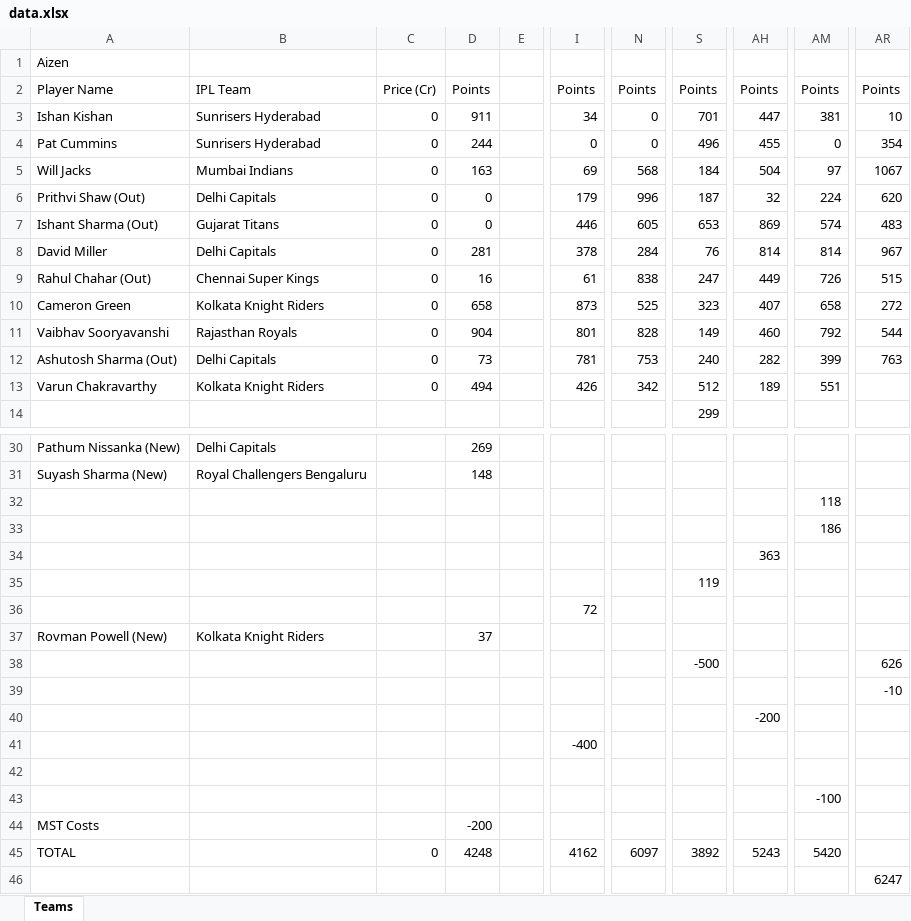
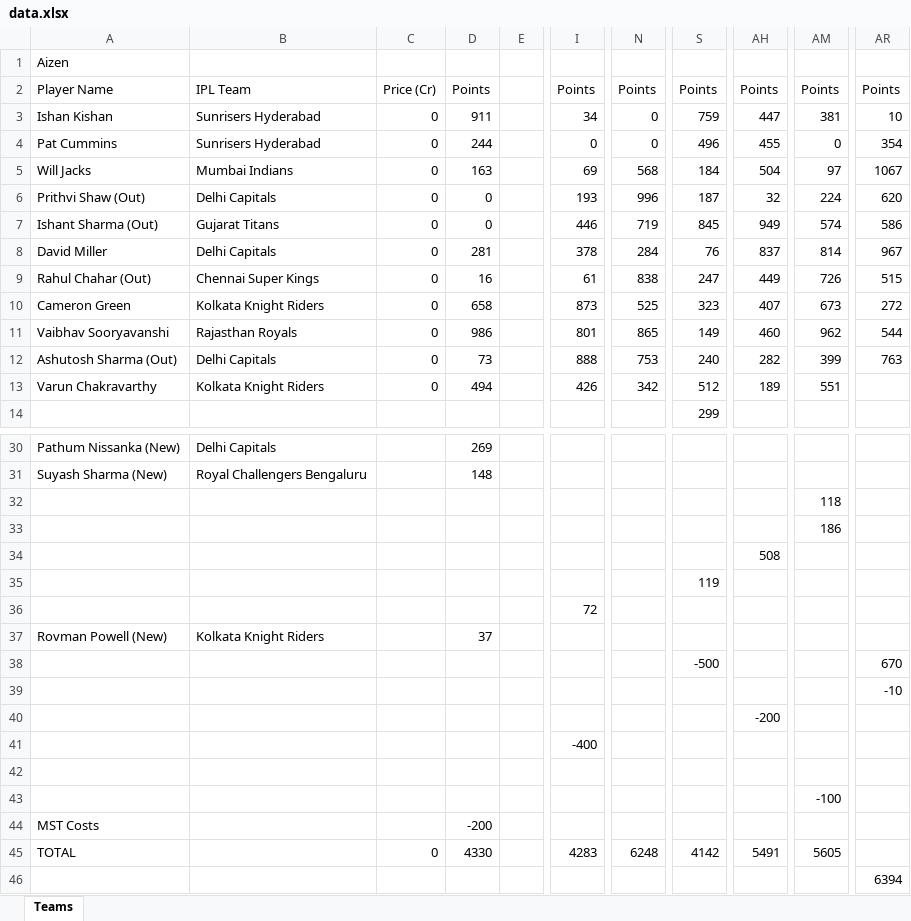
Before and after one commit to shabadgrover/ipl-fantasy, an Excel workbook: public/data.xlsx, sheet Teams, drawn as a sheet; only a part is shown, gaps mark what is left out; values as stored, in another font and other column widths than the file's, no borders; the diff names each change by its address in the sheet, - before the commit and + after, or states it on an @@ line.

```diff
--- a/public/data.xlsx (sheet Teams)
+++ b/public/data.xlsx (sheet Teams)
-S3: 701
+S3: 759
-I6: 179
+I6: 193
-N7: 605
+N7: 719
-S7: 653
+S7: 845
-AH7: 869
+AH7: 949
-AR7: 483
+AR7: 586
-AH8: 814
+AH8: 837
-AM10: 658
+AM10: 673
-D11: 904
+D11: 986
-N11: 828
+N11: 865
-AM11: 792
+AM11: 962
-I12: 781
+I12: 888
-AH34: 363
+AH34: 508
-AR38: 626
+AR38: 670
-D45: 4248
+D45: 4330
-I45: 4162
+I45: 4283
-N45: 6097
+N45: 6248
-S45: 3892
+S45: 4142
-AH45: 5243
+AH45: 5491
-AM45: 5420
+AM45: 5605
-AR46: 6247
+AR46: 6394
```
Also changed, not shown: 6 other files.
